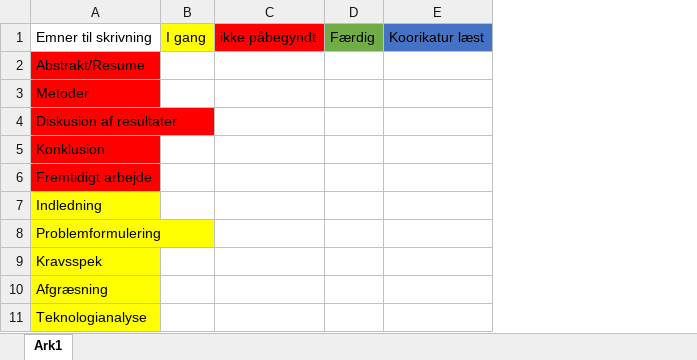
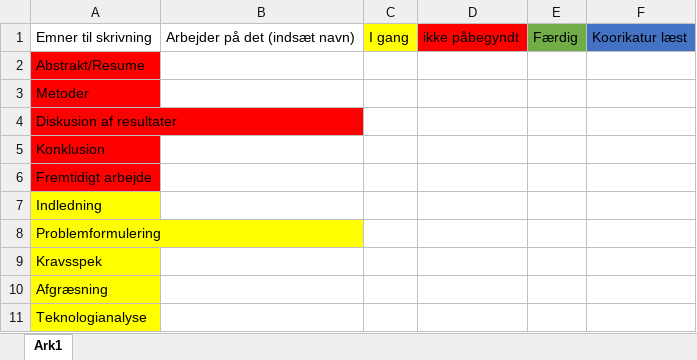
Before and after one commit to CityCrawl/CityCrawl, an Excel workbook: Oversigt over mangle rapport.xlsx, sheet Ark1, drawn as a sheet; only a part is shown; values as stored, in another font and other column widths than the file's, no borders; the diff names each change by its address in the sheet, - before the commit and + after, or states it on an @@ line.

Commit message:
xx

```diff
--- a/Oversigt over mangle rapport.xlsx (sheet Ark1)
+++ b/Oversigt over mangle rapport.xlsx (sheet Ark1)
+column B, row 1: Arbejder på det (indsæt navn)
```
